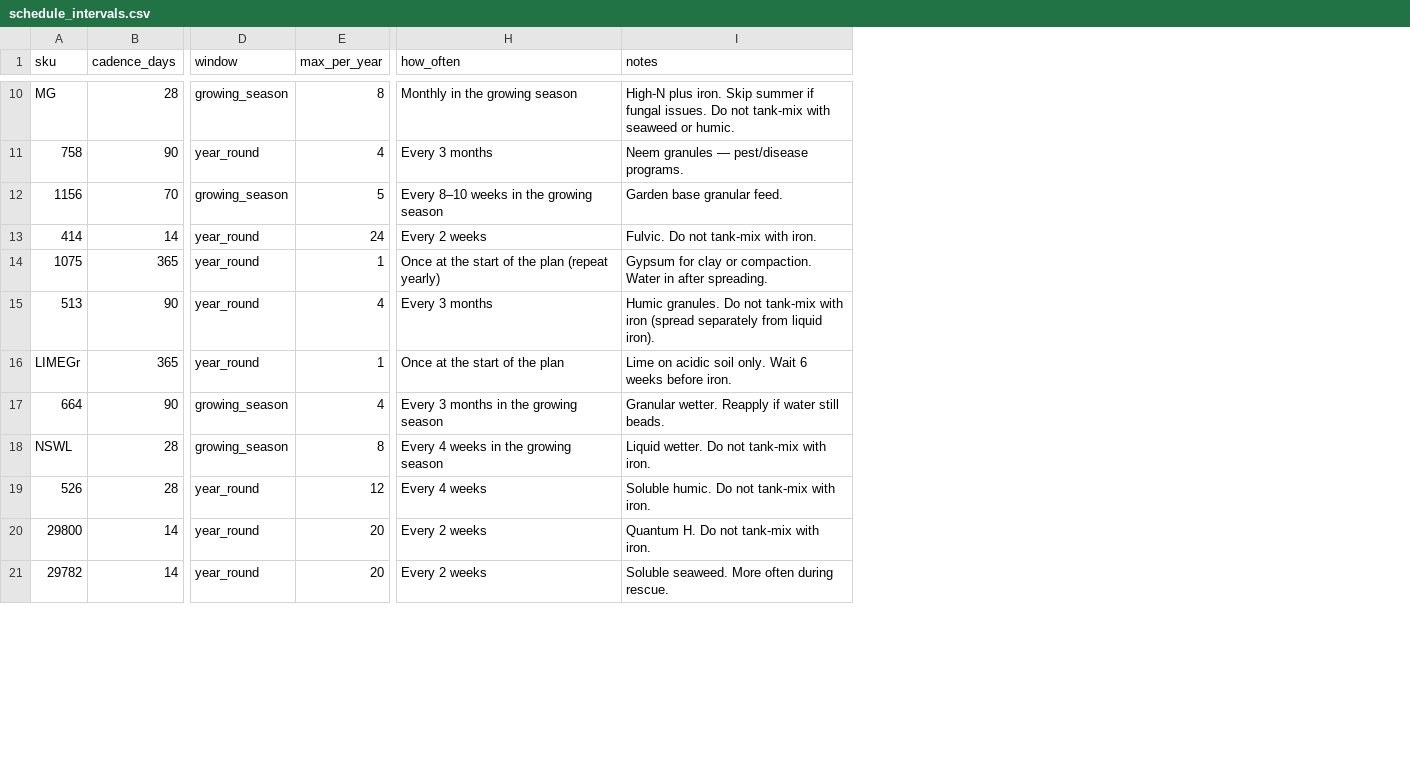
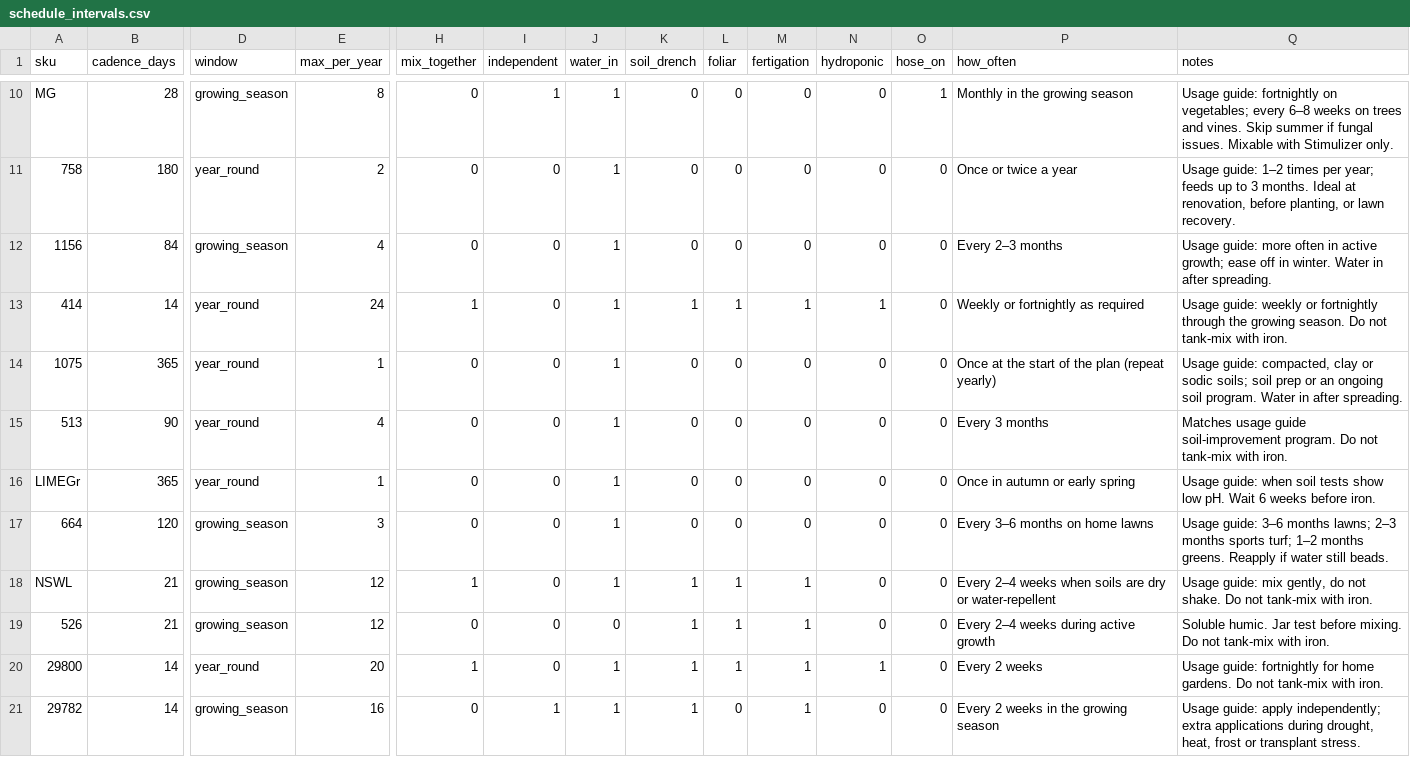
Before and after one commit to cmanorome/pd-application-calendar, a CSV file: data/schedule_intervals.csv, drawn as a sheet; only a part is shown, gaps mark what is left out; addresses are those after the commit; the diff covers the shown part only; the diff names each change by its address in the sheet, - before the commit and + after, or states it on an @@ line.

```diff
--- a/data/schedule_intervals.csv
+++ b/data/schedule_intervals.csv
+column H (mix_together), rows 10-21: 0 | 0 | 0 | 1 | 0 | 0 | 0 | 0 | 1 | 0 | 1 | 0
+column I (independent), rows 10-21: 1 | 0 | 0 | 0 | 0 | 0 | 0 | 0 | 0 | 0 | 0 | 1
+column J (water_in), rows 10-21: 1 | 1 | 1 | 1 | 1 | 1 | 1 | 1 | 1 | 0 | 1 | 1
+column K (soil_drench), rows 10-21: 0 | 0 | 0 | 1 | 0 | 0 | 0 | 0 | 1 | 1 | 1 | 1
+column L (foliar), rows 10-21: 0 | 0 | 0 | 1 | 0 | 0 | 0 | 0 | 1 | 1 | 1 | 0
+column M (fertigation), rows 10-21: 0 | 0 | 0 | 1 | 0 | 0 | 0 | 0 | 1 | 1 | 1 | 1
+column N (hydroponic), rows 10-21: 0 | 0 | 0 | 1 | 0 | 0 | 0 | 0 | 0 | 0 | 1 | 0
+column O (hose_on), rows 10-21: 1 | 0 | 0 | 0 | 0 | 0 | 0 | 0 | 0 | 0 | 0 | 0
-Q10 (notes): High-N plus iron. Skip summer if fungal issues. Do not tank-mix with seaweed or humic.
+Q10 (notes): Usage guide: fortnightly on vegetables; every 6–8 weeks on trees and vines. Skip summer if fungal issues. Mixable with Stimulizer only.
-B11 (cadence_days): 90
+B11 (cadence_days): 180
-E11 (max_per_year): 4
+E11 (max_per_year): 2
-P11 (how_often): Every 3 months
+P11 (how_often): Once or twice a year
-Q11 (notes): Neem granules — pest/disease programs.
+Q11 (notes): Usage guide: 1–2 times per year; feeds up to 3 months. Ideal at renovation, before planting, or lawn recovery.
-B12 (cadence_days): 70
+B12 (cadence_days): 84
-E12 (max_per_year): 5
+E12 (max_per_year): 4
-P12 (how_often): Every 8–10 weeks in the growing season
+P12 (how_often): Every 2–3 months
-Q12 (notes): Garden base granular feed.
+Q12 (notes): Usage guide: more often in active growth; ease off in winter. Water in after spreading.
-P13 (how_often): Every 2 weeks
+P13 (how_often): Weekly or fortnightly as required
-Q13 (notes): Fulvic. Do not…
+Q13 (notes): Usage guide: weekly or fortnightly through the growing season. Do not…
-Q14 (notes): Gypsum for clay or compaction. Water in…
+Q14 (notes): Usage guide: compacted, clay or sodic soils; soil prep or an ongoing soil program. Water in…
-Q15 (notes): Humic granules. Do not tank-mix with iron (spread separately from liquid iron).
+Q15 (notes): Matches usage guide soil-improvement program. Do not tank-mix with iron.
-P16 (how_often): Once at the start of the plan
+P16 (how_often): Once in autumn or early spring
-Q16 (notes): Lime on acidic soil only. Wait 6…
+Q16 (notes): Usage guide: when soil tests show low pH. Wait 6…
-B17 (cadence_days): 90
+B17 (cadence_days): 120
-E17 (max_per_year): 4
+E17 (max_per_year): 3
-P17 (how_often): Every 3 months in the growing season
+P17 (how_often): Every 3–6 months on home lawns
-Q17 (notes): Granular wetter. Reapply if…
+Q17 (notes): Usage guide: 3–6 months lawns; 2–3 months sports turf; 1–2 months greens. Reapply if…
-B18:B19 (cadence_days): 28
+B18:B19 (cadence_days): 21
-E18 (max_per_year): 8
+E18 (max_per_year): 12
-P18 (how_often): Every 4 weeks in the growing season
+P18 (how_often): Every 2–4 weeks when soils are dry or water-repellent
-Q18 (notes): Liquid wetter. Do not…
+Q18 (notes): Usage guide: mix gently, do not shake. Do not…
-D19 (window): year_round
+D19 (window): growing_season
-P19 (how_often): Every 4 weeks
+P19 (how_often): Every 2–4 weeks during active growth
-Q19 (notes): Soluble humic. Do not…
+Q19 (notes): Soluble humic. Jar test before mixing. Do not…
-Q20 (notes): Quantum H. Do not…
+Q20 (notes): Usage guide: fortnightly for home gardens. Do not…
-D21 (window): year_round
+D21 (window): growing_season
-E21 (max_per_year): 20
+E21 (max_per_year): 16
-P21 (how_often): Every 2 weeks
+P21 (how_often): Every 2 weeks in the growing season
-Q21 (notes): Soluble seaweed. More often during rescue.
+Q21 (notes): Usage guide: apply independently; extra applications during drought, heat, frost or transplant stress.
```
Also changed, not shown: 51 edited cells elsewhere in this file, 12 other files.
